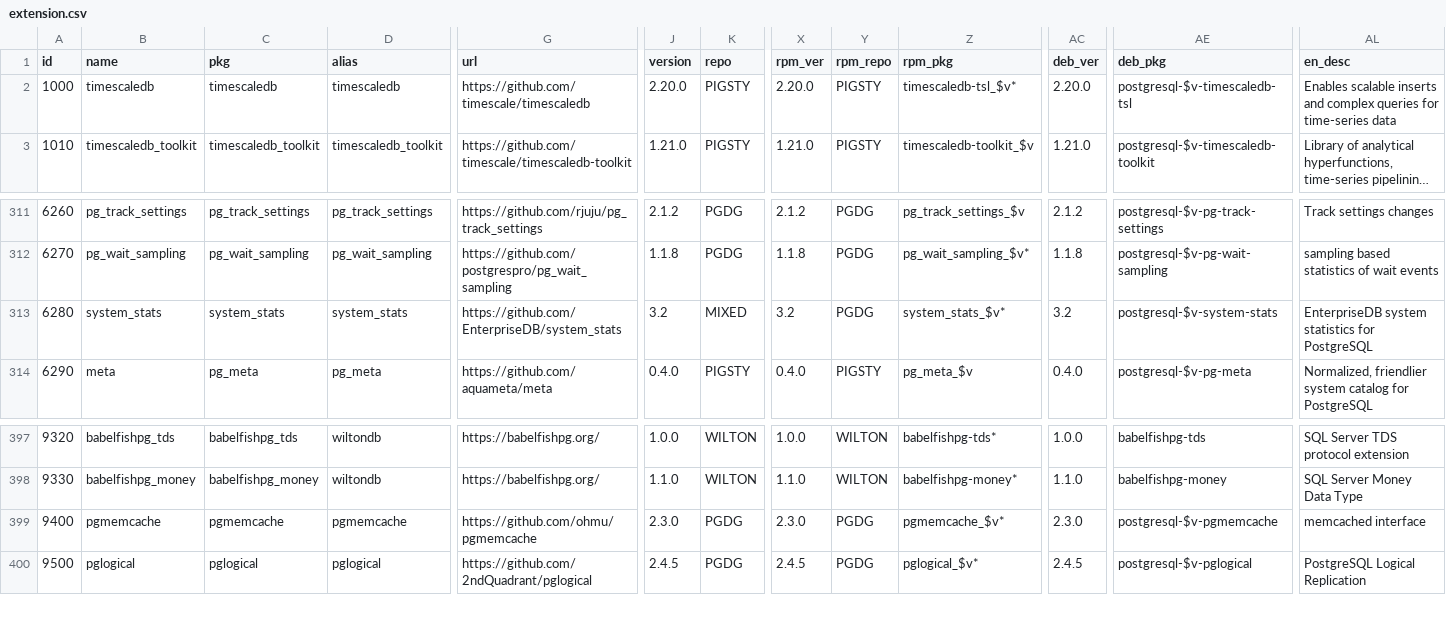
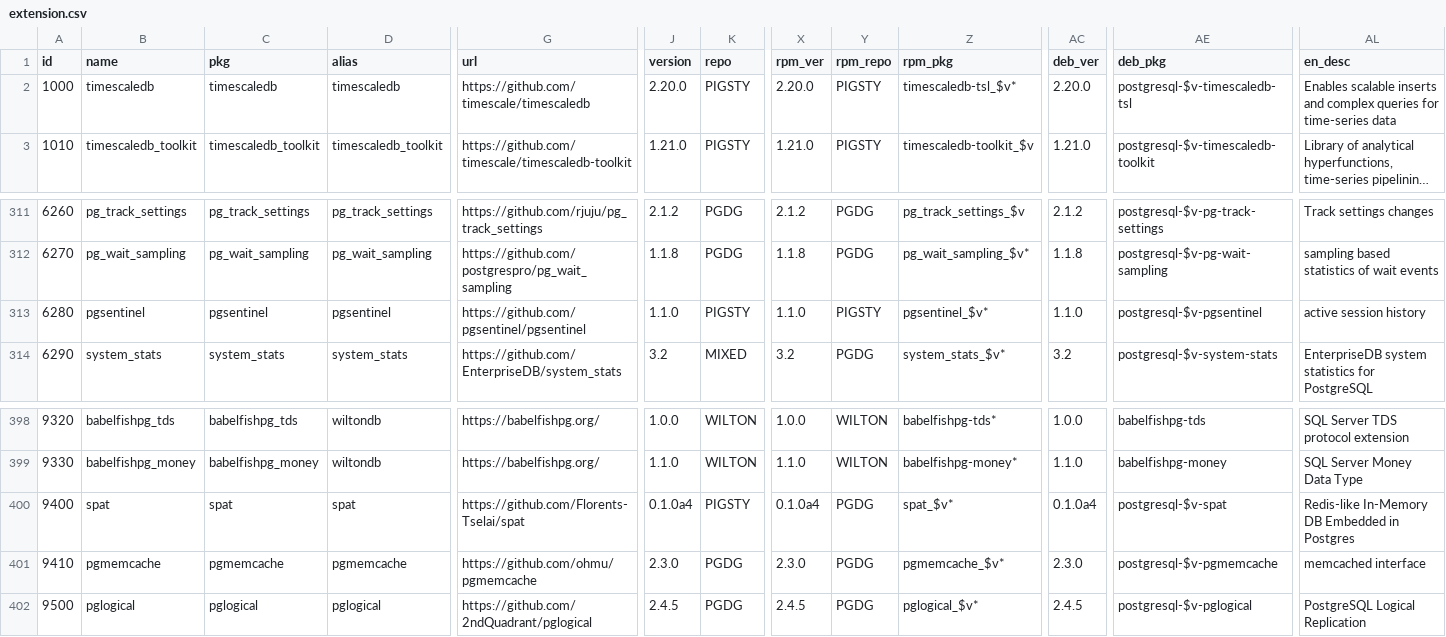
Before and after one commit to pgsty/extension, a CSV file: data/extension.csv, drawn as a sheet; only a part is shown, gaps mark what is left out; long unchanged cells end in …; addresses are those after the commit; rows hold the shown columns only; the diff covers the shown part only; the diff names each change by its address in the sheet, - before the commit and + after, or states it on an @@ line.

Commit message:
bump extension versions

```diff
--- a/data/extension.csv
+++ b/data/extension.csv
-B313 (name): system_stats
+B313 (name): pgsentinel
-C313 (pkg): system_stats
+C313 (pkg): pgsentinel
-D313 (alias): system_stats
+D313 (alias): pgsentinel
-G313 (url): https://github.com/EnterpriseDB/system_stats
+G313 (url): https://github.com/pgsentinel/pgsentinel
-J313 (version): 3.2
+J313 (version): 1.1.0
-K313 (repo): MIXED
+K313 (repo): PIGSTY
-X313 (rpm_ver): 3.2
+X313 (rpm_ver): 1.1.0
-Y313 (rpm_repo): PGDG
+Y313 (rpm_repo): PIGSTY
-Z313 (rpm_pkg): system_stats_$v*
+Z313 (rpm_pkg): pgsentinel_$v*
-AC313 (deb_ver): 3.2
+AC313 (deb_ver): 1.1.0
-AE313 (deb_pkg): postgresql-$v-system-stats
+AE313 (deb_pkg): postgresql-$v-pgsentinel
-AL313 (en_desc): EnterpriseDB system statistics for PostgreSQL
+AL313 (en_desc): active session history
-B314 (name): meta
+B314 (name): system_stats
-C314 (pkg): pg_meta
+C314 (pkg): system_stats
-D314 (alias): pg_meta
+D314 (alias): system_stats
-G314 (url): https://github.com/aquameta/meta
+G314 (url): https://github.com/EnterpriseDB/system_stats
-J314 (version): 0.4.0
+J314 (version): 3.2
-K314 (repo): PIGSTY
+K314 (repo): MIXED
-X314 (rpm_ver): 0.4.0
+X314 (rpm_ver): 3.2
-Y314 (rpm_repo): PIGSTY
+Y314 (rpm_repo): PGDG
-Z314 (rpm_pkg): pg_meta_$v
+Z314 (rpm_pkg): system_stats_$v*
-AC314 (deb_ver): 0.4.0
+AC314 (deb_ver): 3.2
-AE314 (deb_pkg): postgresql-$v-pg-meta
+AE314 (deb_pkg): postgresql-$v-system-stats
-AL314 (en_desc): Normalized, friendlier system catalog for PostgreSQL
+AL314 (en_desc): EnterpriseDB system statistics for PostgreSQL
+row 400: 9400 | spat | spat | spat | https://github.com/Florents-Tselai/spat | 0.1.0a4 | PIGSTY | 0.1.0a4 | PGDG | spat_$v* | 0.1.0a4 | postgresql-$v-spat | Redis-like In-Memory DB Embedded in Postgres
-A401 (id): 9400
+A401 (id): 9410
```
Also changed, not shown: 1 added row and 30 edited cells elsewhere in this file, 55 other files.
